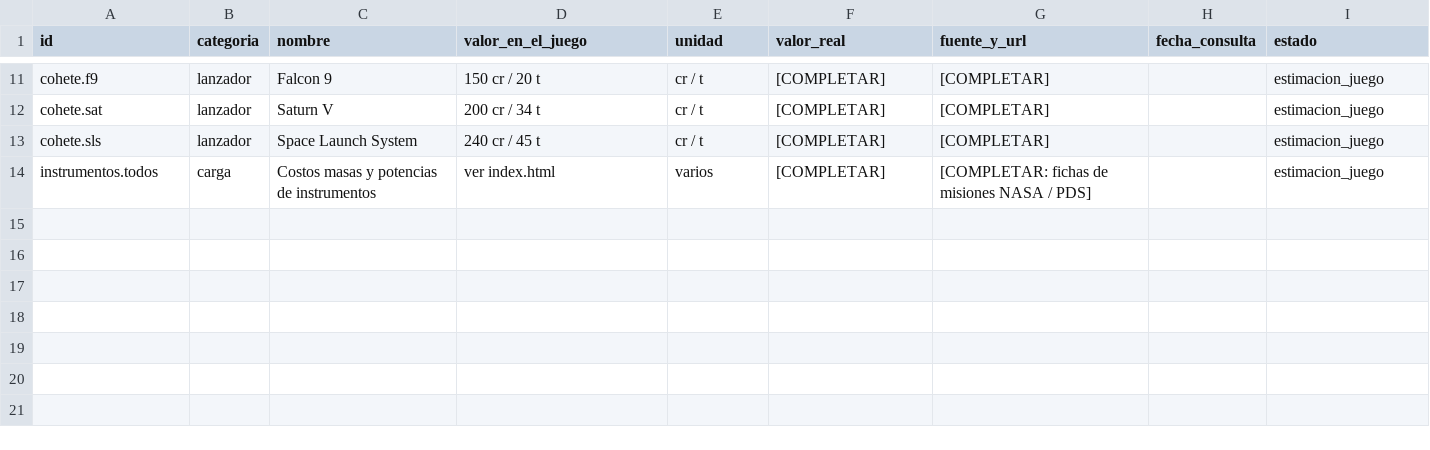
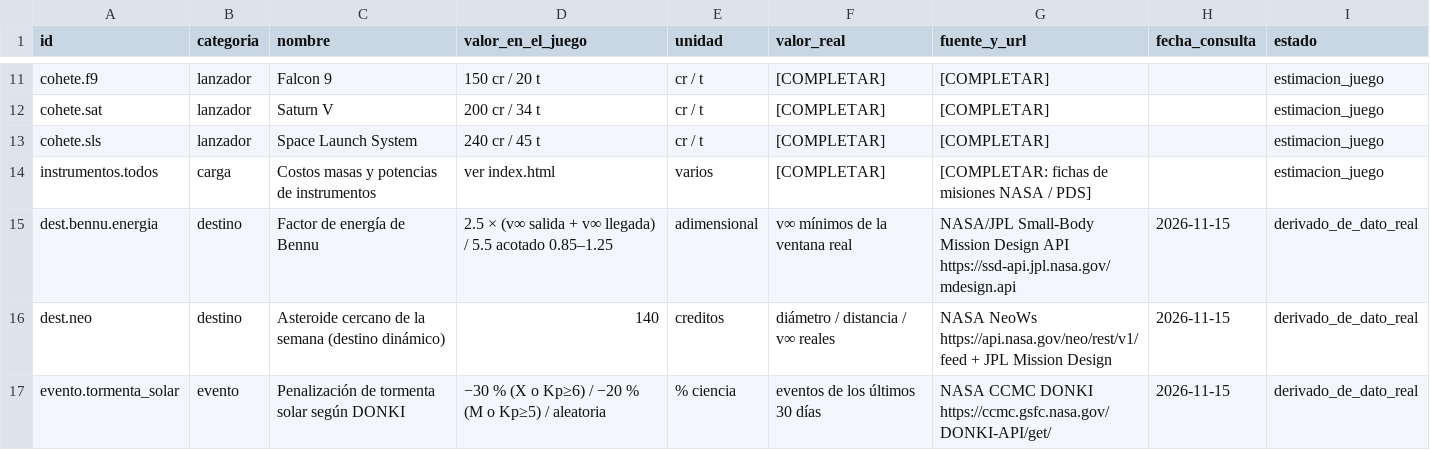
Before and after one commit to arielorodas2088/space-apps-hackathon-2026, a CSV file: assets/curated/sources.csv, drawn as a sheet; only a part is shown, gaps mark what is left out.

```diff
--- a/assets/curated/sources.csv
+++ b/assets/curated/sources.csv
@@ -14 +14,4 @@ cohete.sls,lanzador,Space Launch System,240 cr / 45 t,cr / t,[COMPLETAR],[COMPLE
 instrumentos.todos,carga,Costos masas y potencias de instrumentos,ver index.html,varios,[COMPLETAR],[COMPLETAR: fichas de misiones NASA / PDS],,estimacion_juego
+dest.bennu.energia,destino,Factor de energía de Bennu,2.5 × (v∞ salida + v∞ llegada) / 5.5 acotado 0.85–1.25,adimensional,v∞ mínimos de la ventana real,NASA/JPL Small-Body Mission Design API https://ssd-api.jpl.nasa.gov/mdesign.api,2026-11-15,derivado_de_dato_real
+dest.neo,destino,Asteroide cercano de la semana (destino dinámico),140,creditos,diámetro / distancia / v∞ reales,NASA NeoWs https://api.nasa.gov/neo/rest/v1/feed + JPL Mission Design,2026-11-15,derivado_de_dato_real
+evento.tormenta_solar,evento,Penalización de tormenta solar según DONKI,−30 % (X o Kp≥6) / −20 % (M o Kp≥5) / aleatoria,% ciencia,eventos de los últimos 30 días,NASA CCMC DONKI https://ccmc.gsfc.nasa.gov/DONKI-API/get/,2026-11-15,derivado_de_dato_real
```
Also changed, not shown: 9 other files.
